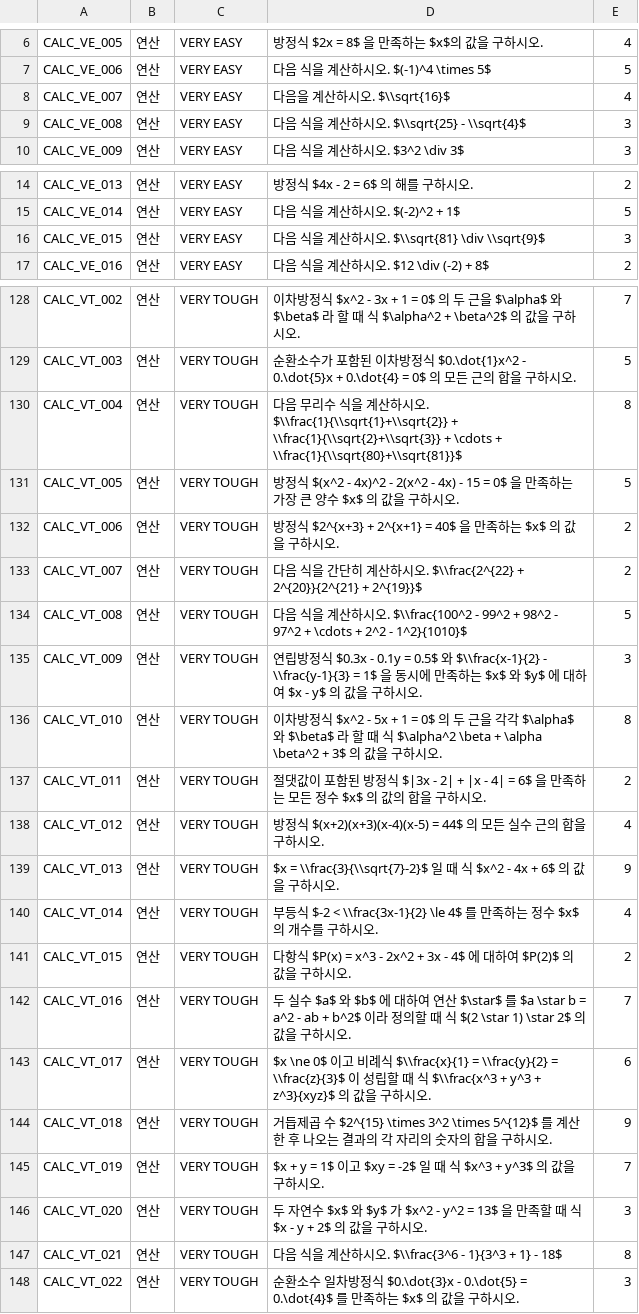
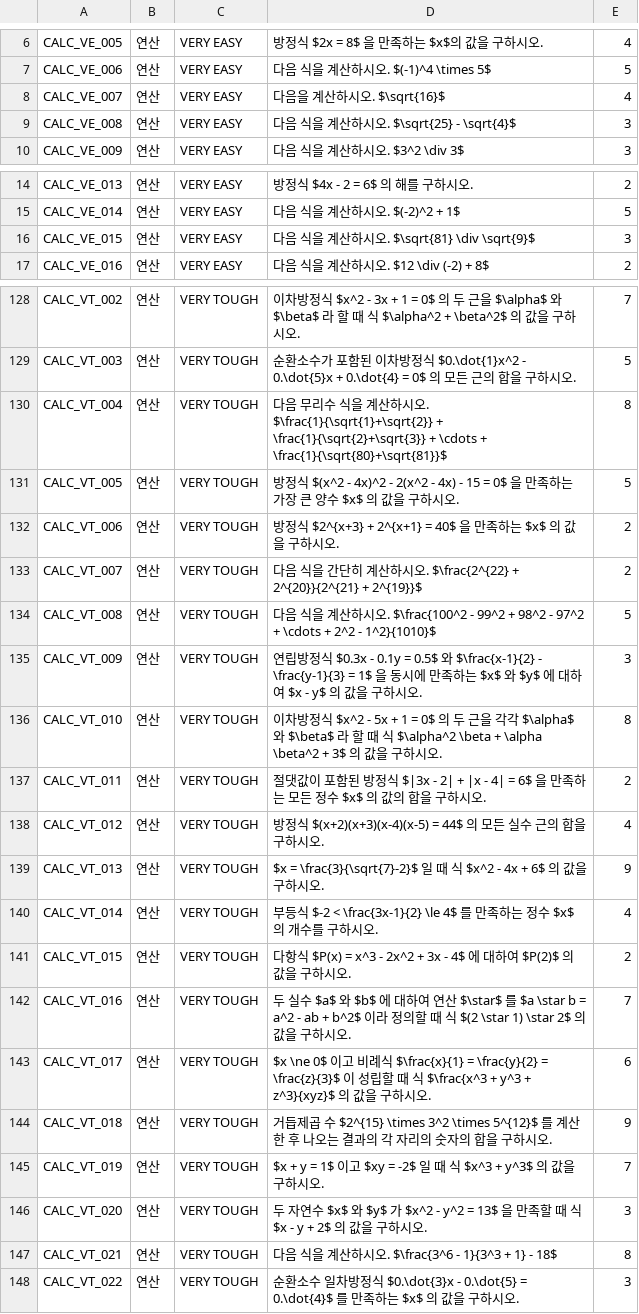
Before and after one commit to Hanshin-OSS-Hub/capstone25-four-idiots, a CSV file: backend/data/2. 연산 문제.csv, drawn as a sheet; only a part is shown, gaps mark what is left out; the diff covers the shown part only.

```diff
--- a/backend/data/2. 연산 문제.csv
+++ b/backend/data/2. 연산 문제.csv
@@ -7,4 +7,4 @@ CALC_VE_005,연산,VERY EASY,방정식 $2x = 8$ 을 만족하는 $x$의 값을
 CALC_VE_006,연산,VERY EASY,다음 식을 계산하시오. $(-1)^4 \times 5$,5
-CALC_VE_007,연산,VERY EASY,다음을 계산하시오. $\\sqrt{16}$,4
-CALC_VE_008,연산,VERY EASY,다음 식을 계산하시오. $\\sqrt{25} - \\sqrt{4}$,3
+CALC_VE_007,연산,VERY EASY,다음을 계산하시오. $\sqrt{16}$,4
+CALC_VE_008,연산,VERY EASY,다음 식을 계산하시오. $\sqrt{25} - \sqrt{4}$,3
 CALC_VE_009,연산,VERY EASY,다음 식을 계산하시오. $3^2 \div 3$,3
@@ -15,3 +15,3 @@ CALC_VE_013,연산,VERY EASY,방정식 $4x - 2 = 6$ 의 해를 구하시오.,2
 CALC_VE_014,연산,VERY EASY,다음 식을 계산하시오. $(-2)^2 + 1$,5
-CALC_VE_015,연산,VERY EASY,다음 식을 계산하시오. $\\sqrt{81} \div \\sqrt{9}$,3
+CALC_VE_015,연산,VERY EASY,다음 식을 계산하시오. $\sqrt{81} \div \sqrt{9}$,3
 CALC_VE_016,연산,VERY EASY,다음 식을 계산하시오. $12 \div (-2) + 8$,2
@@ -129,8 +129,8 @@ CALC_VT_002,연산,VERY TOUGH,이차방정식 $x^2 - 3x + 1 = 0$ 의 두 근을
 CALC_VT_003,연산,VERY TOUGH,순환소수가 포함된 이차방정식 $0.\dot{1}x^2 - 0.\dot{5}x + 0.\dot{4} = 0$ 의 모든 근의 합을 구하시오.,5
-CALC_VT_004,연산,VERY TOUGH,다음 무리수 식을 계산하시오. $\\frac{1}{\\sqrt{1}+\\sqrt{2}} + \\frac{1}{\\sqrt{2}+\\sqrt{3}} + \cdots + \\frac{1}{\\sqrt{80}+\\sqrt{81}}$,8
+CALC_VT_004,연산,VERY TOUGH,다음 무리수 식을 계산하시오. $\frac{1}{\sqrt{1}+\sqrt{2}} + \frac{1}{\sqrt{2}+\sqrt{3}} + \cdots + \frac{1}{\sqrt{80}+\sqrt{81}}$,8
 CALC_VT_005,연산,VERY TOUGH,방정식 $(x^2 - 4x)^2 - 2(x^2 - 4x) - 15 = 0$ 을 만족하는 가장 큰 양수 $x$ 의 값을 구하시오.,5
 CALC_VT_006,연산,VERY TOUGH,방정식 $2^{x+3} + 2^{x+1} = 40$ 을 만족하는 $x$ 의 값을 구하시오.,2
-CALC_VT_007,연산,VERY TOUGH,다음 식을 간단히 계산하시오. $\\frac{2^{22} + 2^{20}}{2^{21} + 2^{19}}$,2
-CALC_VT_008,연산,VERY TOUGH,다음 식을 계산하시오. $\\frac{100^2 - 99^2 + 98^2 - 97^2 + \cdots + 2^2 - 1^2}{1010}$,5
-CALC_VT_009,연산,VERY TOUGH,연립방정식 $0.3x - 0.1y = 0.5$ 와 $\\frac{x-1}{2} - \\frac{y-1}{3} = 1$ 을 동시에 만족하는 $x$ 와 $y$ 에 대하여 $x - y$ 의 값을 구하시오.,3
+CALC_VT_007,연산,VERY TOUGH,다음 식을 간단히 계산하시오. $\frac{2^{22} + 2^{20}}{2^{21} + 2^{19}}$,2
+CALC_VT_008,연산,VERY TOUGH,다음 식을 계산하시오. $\frac{100^2 - 99^2 + 98^2 - 97^2 + \cdots + 2^2 - 1^2}{1010}$,5
+CALC_VT_009,연산,VERY TOUGH,연립방정식 $0.3x - 0.1y = 0.5$ 와 $\frac{x-1}{2} - \frac{y-1}{3} = 1$ 을 동시에 만족하는 $x$ 와 $y$ 에 대하여 $x - y$ 의 값을 구하시오.,3
 CALC_VT_010,연산,VERY TOUGH,이차방정식 $x^2 - 5x + 1 = 0$ 의 두 근을 각각 $\alpha$ 와 $\beta$ 라 할 때 식 $\alpha^2 \beta + \alpha \beta^2 + 3$ 의 값을 구하시오.,8
@@ -138,7 +138,7 @@ CALC_VT_011,연산,VERY TOUGH,절댓값이 포함된 방정식 $|3x - 2| + |x -
 CALC_VT_012,연산,VERY TOUGH,방정식 $(x+2)(x+3)(x-4)(x-5) = 44$ 의 모든 실수 근의 합을 구하시오.,4
-CALC_VT_013,연산,VERY TOUGH,$x = \\frac{3}{\\sqrt{7}-2}$ 일 때 식 $x^2 - 4x + 6$ 의 값을 구하시오.,9
-CALC_VT_014,연산,VERY TOUGH,부등식 $-2 < \\frac{3x-1}{2} \le 4$ 를 만족하는 정수 $x$ 의 개수를 구하시오.,4
+CALC_VT_013,연산,VERY TOUGH,$x = \frac{3}{\sqrt{7}-2}$ 일 때 식 $x^2 - 4x + 6$ 의 값을 구하시오.,9
+CALC_VT_014,연산,VERY TOUGH,부등식 $-2 < \frac{3x-1}{2} \le 4$ 를 만족하는 정수 $x$ 의 개수를 구하시오.,4
 CALC_VT_015,연산,VERY TOUGH,다항식 $P(x) = x^3 - 2x^2 + 3x - 4$ 에 대하여 $P(2)$ 의 값을 구하시오.,2
 CALC_VT_016,연산,VERY TOUGH,두 실수 $a$ 와 $b$ 에 대하여 연산 $\star$ 를 $a \star b = a^2 - ab + b^2$ 이라 정의할 때 식 $(2 \star 1) \star 2$ 의 값을 구하시오.,7
-CALC_VT_017,연산,VERY TOUGH,$x \ne 0$ 이고 비례식 $\\frac{x}{1} = \\frac{y}{2} = \\frac{z}{3}$ 이 성립할 때 식 $\\frac{x^3 + y^3 + z^3}{xyz}$ 의 값을 구하시오.,6
+CALC_VT_017,연산,VERY TOUGH,$x \ne 0$ 이고 비례식 $\frac{x}{1} = \frac{y}{2} = \frac{z}{3}$ 이 성립할 때 식 $\frac{x^3 + y^3 + z^3}{xyz}$ 의 값을 구하시오.,6
 CALC_VT_018,연산,VERY TOUGH,거듭제곱 수 $2^{15} \times 3^2 \times 5^{12}$ 를 계산한 후 나오는 결과의 각 자리의 숫자의 합을 구하시오.,9
@@ -146,3 +146,3 @@ CALC_VT_019,연산,VERY TOUGH,$x + y = 1$ 이고 $xy = -2$ 일 때 식 $x^3 + y^
 CALC_VT_020,연산,VERY TOUGH,두 자연수 $x$ 와 $y$ 가 $x^2 - y^2 = 13$ 을 만족할 때 식 $x - y + 2$ 의 값을 구하시오.,3
-CALC_VT_021,연산,VERY TOUGH,다음 식을 계산하시오. $\\frac{3^6 - 1}{3^3 + 1} - 18$,8
+CALC_VT_021,연산,VERY TOUGH,다음 식을 계산하시오. $\frac{3^6 - 1}{3^3 + 1} - 18$,8
 CALC_VT_022,연산,VERY TOUGH,순환소수 일차방정식 $0.\dot{3}x - 0.\dot{5} = 0.\dot{4}$ 를 만족하는 $x$ 의 값을 구하시오.,3
```
Also changed, not shown: 50 edited cells elsewhere in this file.
